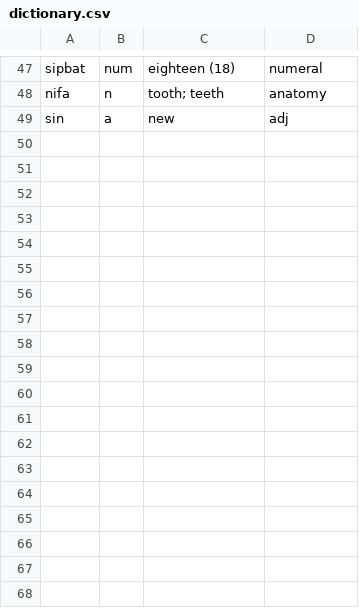
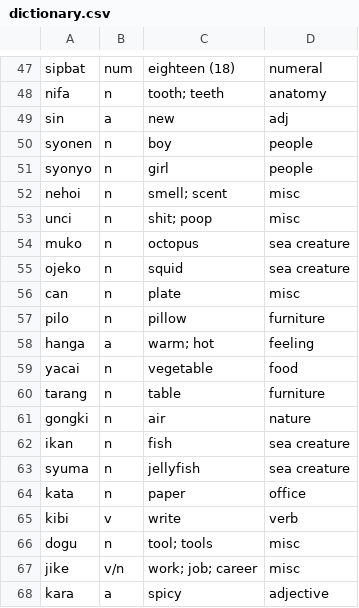
Before and after one commit to semrigpa/semrigpa.github.io, a CSV file: dictionary.csv, drawn as a sheet; only a part is shown, gaps mark what is left out.

Commit message:
Update dictionary.csv

```diff
--- a/dictionary.csv
+++ b/dictionary.csv
@@ -49 +49,20 @@ nifa,n,tooth; teeth,anatomy
 sin,a,new,adj
+syonen,n,boy,people
+syonyo,n,girl,people
+nehoi,n,smell; scent,misc
+unci,n,shit; poop,misc
+muko,n,octopus,sea creature
+ojeko,n,squid,sea creature
+can,n,plate,misc
+pilo,n,pillow,furniture
+hanga,a,warm; hot,feeling
+yacai,n,vegetable,food
+tarang,n,table,furniture
+gongki,n,air,nature
+ikan,n,fish,sea creature
+syuma,n,jellyfish,sea creature
+kata,n,paper,office
+kibi,v,write,verb
+dogu,n,tool; tools,misc
+jike,v/n,work; job; career,misc
+kara,a,spicy,adjective
```
